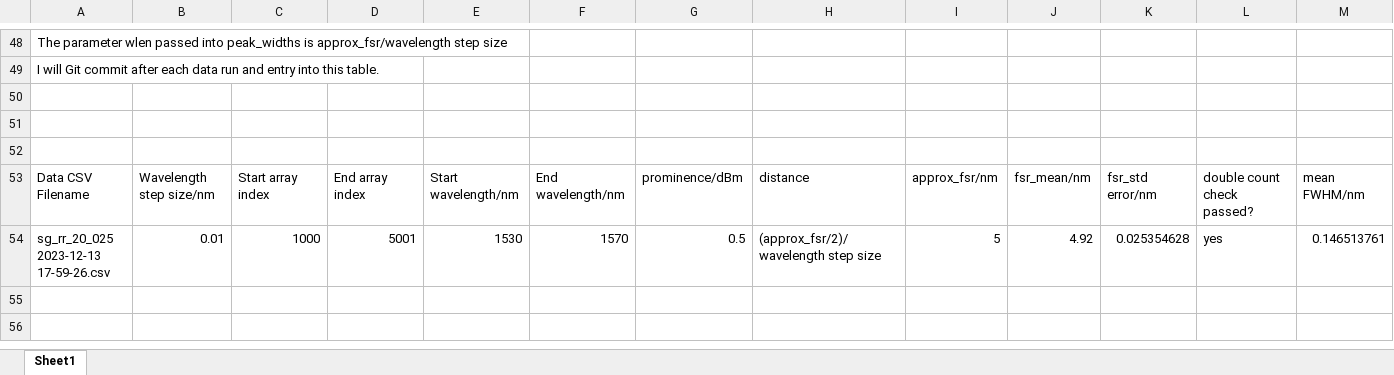
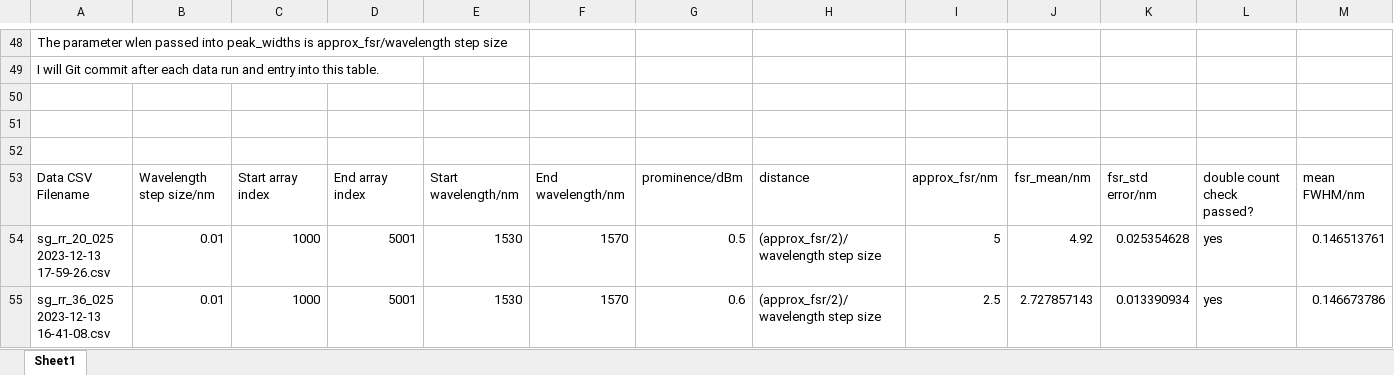
Before and after one commit to tdasanjh/team-chip-project, an Excel workbook: data_analysis/fsr_data_analysis_table.xlsx, sheet Sheet1, drawn as a sheet; only a part is shown, gaps mark what is left out; values as stored, in another font and other column widths than the file's, no borders; rows hold the shown columns only; the diff names each change by its address in the sheet, - before the commit and + after, or states it on an @@ line.

Commit message:
FWHM data run for sg_rr_36_025 2023-12-13 16-41-08.csv

```diff
--- a/data_analysis/fsr_data_analysis_table.xlsx (sheet Sheet1)
+++ b/data_analysis/fsr_data_analysis_table.xlsx (sheet Sheet1)
+row 55: sg_rr_36_025 2023-12-13 16-41-08.csv | 0.01 | 1000 | 5001 | 1530 | 1570 | 0.6 | (approx_fsr/2)/wavelength step size | 2.5 | 2.727857143 | 0.013390934 | yes | 0.146673786
```
Also changed, not shown: 1 other file.
